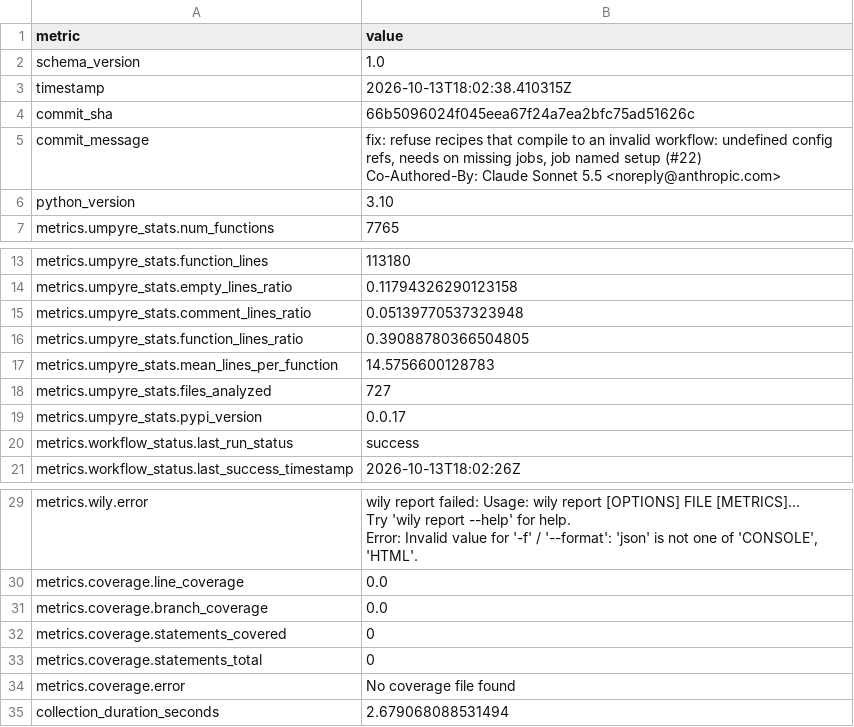
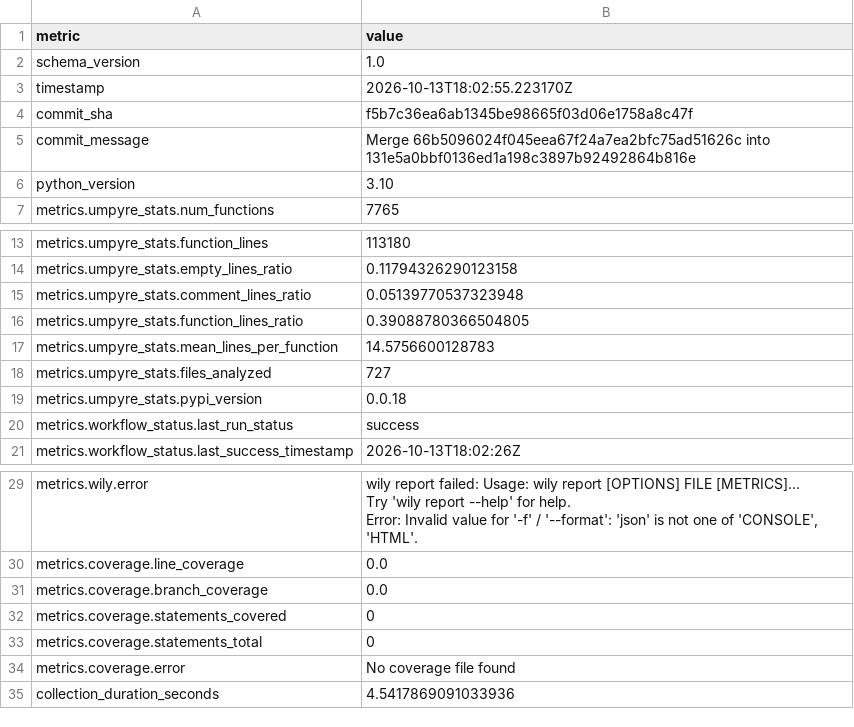
Before and after one commit to i2mint/reci, a CSV file: metrics.csv, drawn as a sheet; only a part is shown, gaps mark what is left out.

Commit message:
Update metrics for f5b7c36

```diff
--- a/metrics.csv
+++ b/metrics.csv
@@ -2,7 +2,5 @@ metric,value
 schema_version,1.0
-timestamp,2026-10-13T18:02:38.410315Z
-commit_sha,66b5096024f045eea67f24a7ea2bfc75ad51626c
-commit_message,"fix: refuse recipes that compile to an invalid workflow: undefined config refs, needs on missing jobs, job named setup (#22)
-
-Co-Authored-By: Claude Sonnet 5.5 <noreply@anthropic.com>"
+timestamp,2026-10-13T18:02:55.223170Z
+commit_sha,f5b7c36ea6ab1345be98665f03d06e1758a8c47f
+commit_message,Merge 66b5096024f045eea67f24a7ea2bfc75ad51626c into 131e5a0bbf0136ed1a198c3897b92492864b816e
 python_version,3.10
@@ -20,3 +18,3 @@ metrics.umpyre_stats.mean_lines_per_function,14.5756600128783
 metrics.umpyre_stats.files_analyzed,727
-metrics.umpyre_stats.pypi_version,0.0.17
+metrics.umpyre_stats.pypi_version,0.0.18
 metrics.workflow_status.last_run_status,success
@@ -40,2 +38,2 @@ metrics.coverage.statements_total,0
 metrics.coverage.error,No coverage file found
-collection_duration_seconds,2.679068088531494
+collection_duration_seconds,4.5417869091033936
```
Also changed, not shown: 2 other files.
